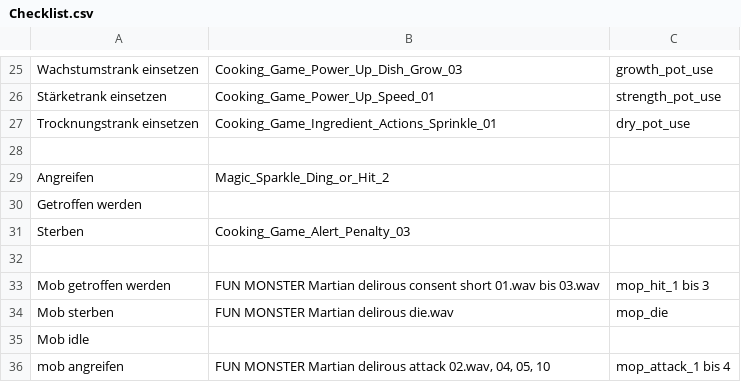
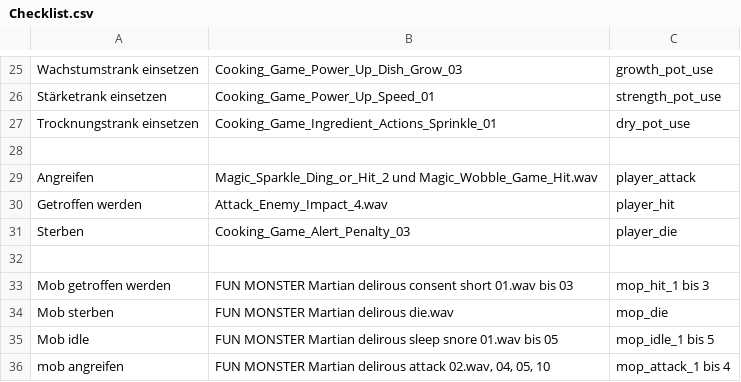
Before and after one commit to Timtam/ggj19, a CSV file: sounds/Checklist.csv, drawn as a sheet; only a part is shown, gaps mark what is left out.

Commit message:
More mop and player sounds

```diff
--- a/sounds/Checklist.csv
+++ b/sounds/Checklist.csv
@@ -28,9 +28,9 @@ Trocknungstrank einsetzen;Cooking_Game_Ingredient_Actions_Sprinkle_01;dry_pot_us
 ;;
-Angreifen;Magic_Sparkle_Ding_or_Hit_2;
-Getroffen werden;;
-Sterben;Cooking_Game_Alert_Penalty_03;
+Angreifen;Magic_Sparkle_Ding_or_Hit_2 und Magic_Wobble_Game_Hit.wav;player_attack
+Getroffen werden;Attack_Enemy_Impact_4.wav;player_hit
+Sterben;Cooking_Game_Alert_Penalty_03;player_die
 ;;
-Mob getroffen werden;FUN MONSTER Martian delirous consent short 01.wav bis 03.wav;mop_hit_1 bis 3
+Mob getroffen werden;FUN MONSTER Martian delirous consent short 01.wav bis 03;mop_hit_1 bis 3
 Mob sterben;FUN MONSTER Martian delirous die.wav;mop_die
-Mob idle;;
+Mob idle;FUN MONSTER Martian delirous sleep snore 01.wav bis 05;mop_idle_1 bis 5
 mob angreifen;FUN MONSTER Martian delirous attack 02.wav, 04, 05, 10;mop_attack_1 bis 4
```
Also changed, not shown: 8 other files.
